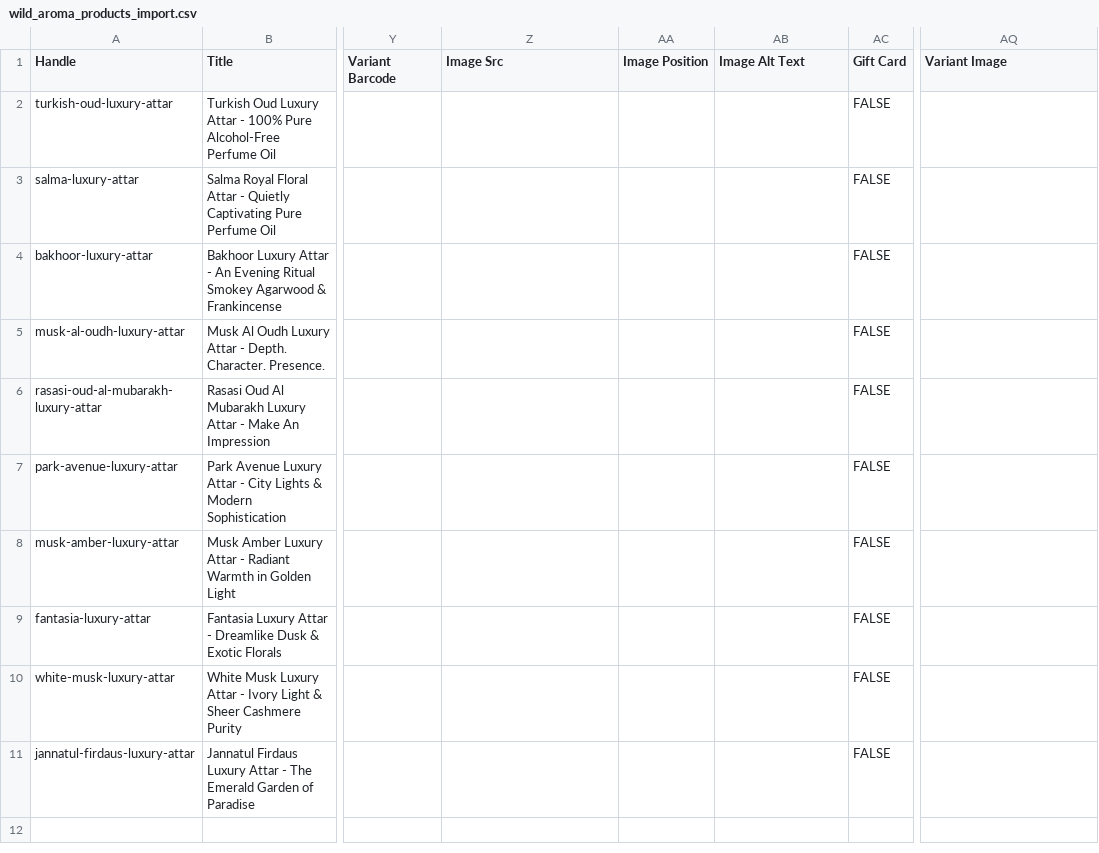
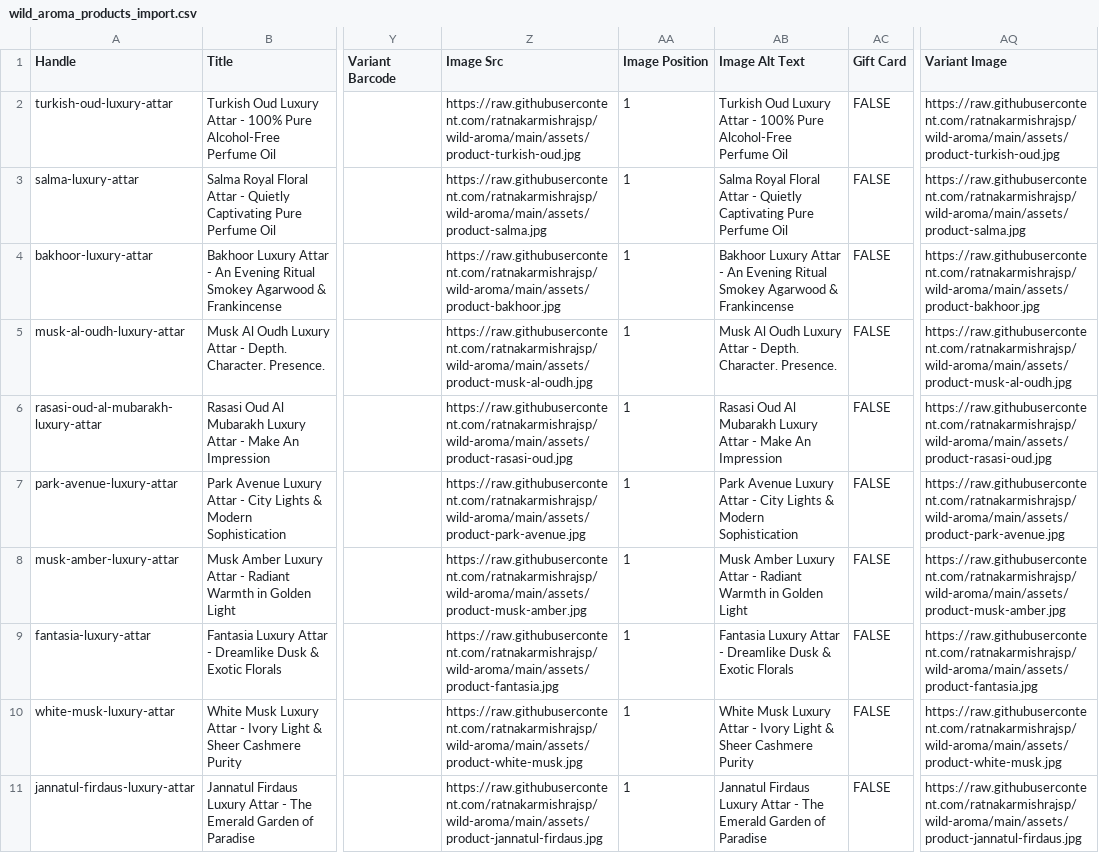
Before and after one commit to ratnakarmishrajsp/wild-aroma, a CSV file: wild_aroma_products_import.csv, drawn as a sheet; only a part is shown, gaps mark what is left out; the diff names each change by its address in the sheet, - before the commit and + after, or states it on an @@ line.

Commit message:
feat: embed live image URLs into CSV for automatic Shopify import

```diff
--- a/wild_aroma_products_import.csv
+++ b/wild_aroma_products_import.csv
-Z2 (Image Src): (empty)
+Z2 (Image Src): https://raw.githubusercontent.com/ratnakarmishrajsp/wild-aroma/main/assets/product-turkish-oud.jpg
-AA2:AA11 (Image Position): (empty)
+AA2:AA11 (Image Position): 1
-AB2 (Image Alt Text): (empty)
+AB2 (Image Alt Text): Turkish Oud Luxury Attar - 100% Pure Alcohol-Free Perfume Oil
-AQ2 (Variant Image): (empty)
+AQ2 (Variant Image): https://raw.githubusercontent.com/ratnakarmishrajsp/wild-aroma/main/assets/product-turkish-oud.jpg
-Z3 (Image Src): (empty)
+Z3 (Image Src): https://raw.githubusercontent.com/ratnakarmishrajsp/wild-aroma/main/assets/product-salma.jpg
-AB3 (Image Alt Text): (empty)
+AB3 (Image Alt Text): Salma Royal Floral Attar - Quietly Captivating Pure Perfume Oil
-AQ3 (Variant Image): (empty)
+AQ3 (Variant Image): https://raw.githubusercontent.com/ratnakarmishrajsp/wild-aroma/main/assets/product-salma.jpg
-Z4 (Image Src): (empty)
+Z4 (Image Src): https://raw.githubusercontent.com/ratnakarmishrajsp/wild-aroma/main/assets/product-bakhoor.jpg
-AB4 (Image Alt Text): (empty)
+AB4 (Image Alt Text): Bakhoor Luxury Attar - An Evening Ritual Smokey Agarwood & Frankincense
-AQ4 (Variant Image): (empty)
+AQ4 (Variant Image): https://raw.githubusercontent.com/ratnakarmishrajsp/wild-aroma/main/assets/product-bakhoor.jpg
-Z5 (Image Src): (empty)
+Z5 (Image Src): https://raw.githubusercontent.com/ratnakarmishrajsp/wild-aroma/main/assets/product-musk-al-oudh.jpg
-AB5 (Image Alt Text): (empty)
+AB5 (Image Alt Text): Musk Al Oudh Luxury Attar - Depth. Character. Presence.
-AQ5 (Variant Image): (empty)
+AQ5 (Variant Image): https://raw.githubusercontent.com/ratnakarmishrajsp/wild-aroma/main/assets/product-musk-al-oudh.jpg
-Z6 (Image Src): (empty)
+Z6 (Image Src): https://raw.githubusercontent.com/ratnakarmishrajsp/wild-aroma/main/assets/product-rasasi-oud.jpg
-AB6 (Image Alt Text): (empty)
+AB6 (Image Alt Text): Rasasi Oud Al Mubarakh Luxury Attar - Make An Impression
-AQ6 (Variant Image): (empty)
+AQ6 (Variant Image): https://raw.githubusercontent.com/ratnakarmishrajsp/wild-aroma/main/assets/product-rasasi-oud.jpg
-Z7 (Image Src): (empty)
+Z7 (Image Src): https://raw.githubusercontent.com/ratnakarmishrajsp/wild-aroma/main/assets/product-park-avenue.jpg
-AB7 (Image Alt Text): (empty)
+AB7 (Image Alt Text): Park Avenue Luxury Attar - City Lights & Modern Sophistication
-AQ7 (Variant Image): (empty)
+AQ7 (Variant Image): https://raw.githubusercontent.com/ratnakarmishrajsp/wild-aroma/main/assets/product-park-avenue.jpg
-Z8 (Image Src): (empty)
+Z8 (Image Src): https://raw.githubusercontent.com/ratnakarmishrajsp/wild-aroma/main/assets/product-musk-amber.jpg
-AB8 (Image Alt Text): (empty)
+AB8 (Image Alt Text): Musk Amber Luxury Attar - Radiant Warmth in Golden Light
-AQ8 (Variant Image): (empty)
+AQ8 (Variant Image): https://raw.githubusercontent.com/ratnakarmishrajsp/wild-aroma/main/assets/product-musk-amber.jpg
-Z9 (Image Src): (empty)
+Z9 (Image Src): https://raw.githubusercontent.com/ratnakarmishrajsp/wild-aroma/main/assets/product-fantasia.jpg
-AB9 (Image Alt Text): (empty)
+AB9 (Image Alt Text): Fantasia Luxury Attar - Dreamlike Dusk & Exotic Florals
-AQ9 (Variant Image): (empty)
+AQ9 (Variant Image): https://raw.githubusercontent.com/ratnakarmishrajsp/wild-aroma/main/assets/product-fantasia.jpg
-Z10 (Image Src): (empty)
+Z10 (Image Src): https://raw.githubusercontent.com/ratnakarmishrajsp/wild-aroma/main/assets/product-white-musk.jpg
-AB10 (Image Alt Text): (empty)
+AB10 (Image Alt Text): White Musk Luxury Attar - Ivory Light & Sheer Cashmere Purity
-AQ10 (Variant Image): (empty)
+AQ10 (Variant Image): https://raw.githubusercontent.com/ratnakarmishrajsp/wild-aroma/main/assets/product-white-musk.jpg
-Z11 (Image Src): (empty)
+Z11 (Image Src): https://raw.githubusercontent.com/ratnakarmishrajsp/wild-aroma/main/assets/product-jannatul-firdaus.jpg
-AB11 (Image Alt Text): (empty)
+AB11 (Image Alt Text): Jannatul Firdaus Luxury Attar - The Emerald Garden of Paradise
-AQ11 (Variant Image): (empty)
+AQ11 (Variant Image): https://raw.githubusercontent.com/ratnakarmishrajsp/wild-aroma/main/assets/product-jannatul-firdaus.jpg
```
